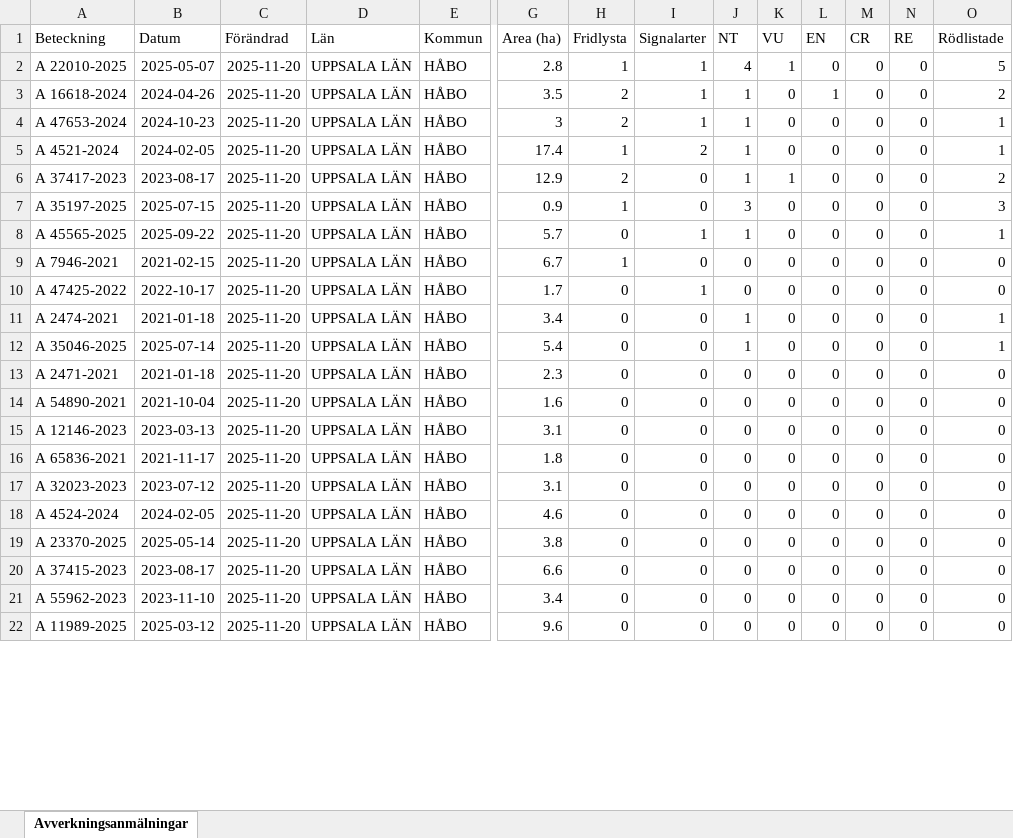
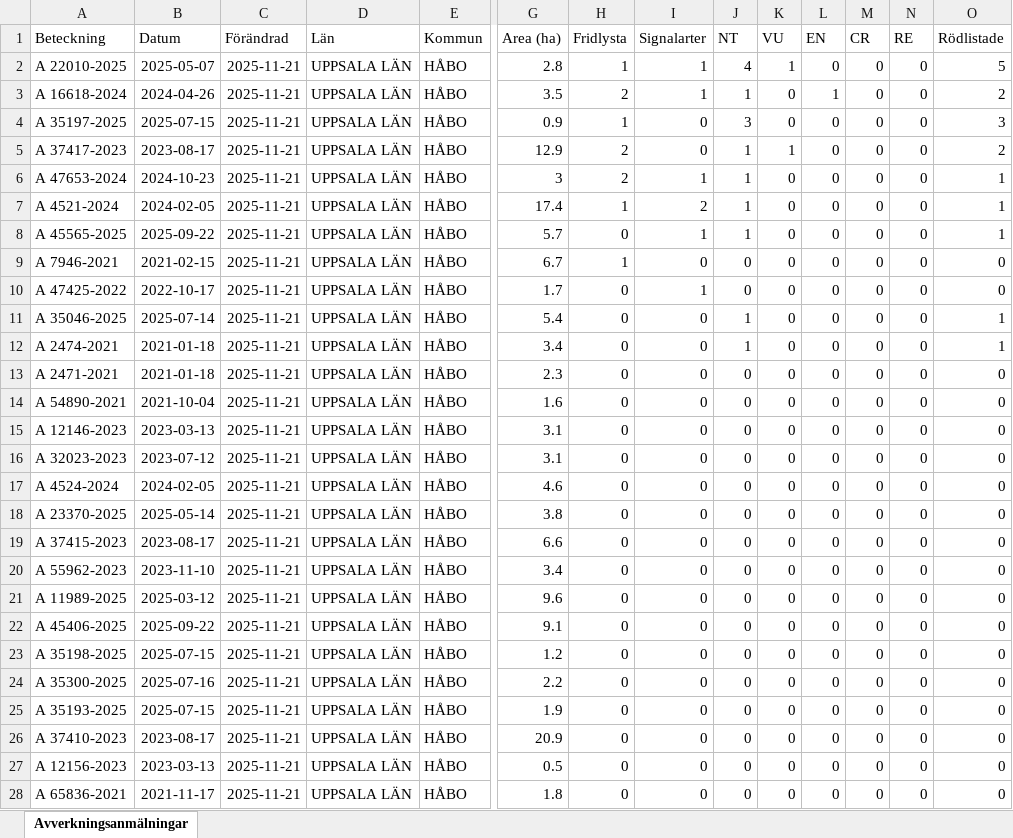
Before and after one commit to klasma/Logging_0305, an Excel workbook: Översikt HÅBO.xlsx, sheet Avverkningsanmälningar, drawn as a sheet; only a part is shown, gaps mark what is left out; values as stored, in another font and other column widths than the file's, no borders; removed rows and columns are numbered as before the commit, all else as after; rows hold the shown columns only; the diff covers the shown part only; the diff names each change by its address in the sheet, - before the commit and + after, or states it on an @@ line.

```diff
--- a/Översikt HÅBO.xlsx (sheet Avverkningsanmälningar)
+++ b/Översikt HÅBO.xlsx (sheet Avverkningsanmälningar)
-C2:C3 (Förändrad): 2025-11-20
+C2:C3 (Förändrad): 2025-11-21
+row 4: A 35197-2025 | 2025-07-15 | 2025-11-21 | UPPSALA LÄN | HÅBO | 0.9 | 1 | 0 | 3 | 0 | 0 | 0 | 0 | 3
+row 5: A 37417-2023 | 2023-08-17 | 2025-11-21 | UPPSALA LÄN | HÅBO | 12.9 | 2 | 0 | 1 | 1 | 0 | 0 | 0 | 2
-C6:C7 (Förändrad): 2025-11-20
+C6:C7 (Förändrad): 2025-11-21
-row 6: A 37417-2023 | 2023-08-17 | 2025-11-20 | UPPSALA LÄN | HÅBO | 12.9 | 2 | 0 | 1 | 1 | 0 | 0 | 0 | 2
-row 7: A 35197-2025 | 2025-07-15 | 2025-11-20 | UPPSALA LÄN | HÅBO | 0.9 | 1 | 0 | 3 | 0 | 0 | 0 | 0 | 3
-C8:C10 (Förändrad): 2025-11-20
+C8:C10 (Förändrad): 2025-11-21
-row 11: A 2474-2021 | 2021-01-18 | 2025-11-20 | UPPSALA LÄN | HÅBO | 3.4 | 0 | 0 | 1 | 0 | 0 | 0 | 0 | 1
-C11 (Förändrad): 2025-11-20
+C11 (Förändrad): 2025-11-21
+row 12: A 2474-2021 | 2021-01-18 | 2025-11-21 | UPPSALA LÄN | HÅBO | 3.4 | 0 | 0 | 1 | 0 | 0 | 0 | 0 | 1
-C13:C15 (Förändrad): 2025-11-20
+C13:C15 (Förändrad): 2025-11-21
-row 16: A 65836-2021 | 2021-11-17 | 2025-11-20 | UPPSALA LÄN | HÅBO | 1.8 | 0 | 0 | 0 | 0 | 0 | 0 | 0 | 0
-C16:C21 (Förändrad): 2025-11-20
+C16:C21 (Förändrad): 2025-11-21
+row 22: A 45406-2025 | 2025-09-22 | 2025-11-21 | UPPSALA LÄN | HÅBO | 9.1 | 0 | 0 | 0 | 0 | 0 | 0 | 0 | 0
+row 23: A 35198-2025 | 2025-07-15 | 2025-11-21 | UPPSALA LÄN | HÅBO | 1.2 | 0 | 0 | 0 | 0 | 0 | 0 | 0 | 0
+row 24: A 35300-2025 | 2025-07-16 | 2025-11-21 | UPPSALA LÄN | HÅBO | 2.2 | 0 | 0 | 0 | 0 | 0 | 0 | 0 | 0
+row 25: A 35193-2025 | 2025-07-15 | 2025-11-21 | UPPSALA LÄN | HÅBO | 1.9 | 0 | 0 | 0 | 0 | 0 | 0 | 0 | 0
+row 26: A 37410-2023 | 2023-08-17 | 2025-11-21 | UPPSALA LÄN | HÅBO | 20.9 | 0 | 0 | 0 | 0 | 0 | 0 | 0 | 0
+row 27: A 12156-2023 | 2023-03-13 | 2025-11-21 | UPPSALA LÄN | HÅBO | 0.5 | 0 | 0 | 0 | 0 | 0 | 0 | 0 | 0
+row 28: A 65836-2021 | 2021-11-17 | 2025-11-21 | UPPSALA LÄN | HÅBO | 1.8 | 0 | 0 | 0 | 0 | 0 | 0 | 0 | 0
```
Also changed, not shown: 6 removed rows and 5 edited cells elsewhere in this sheet, artfynd/A 16618-2024 artfynd.xlsx, artfynd/A 35197-2025 artfynd.xlsx, 56 other files.
